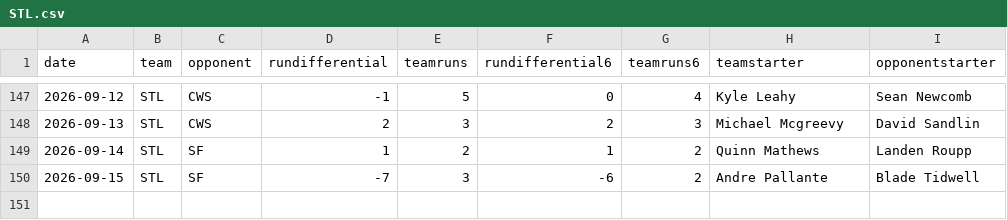
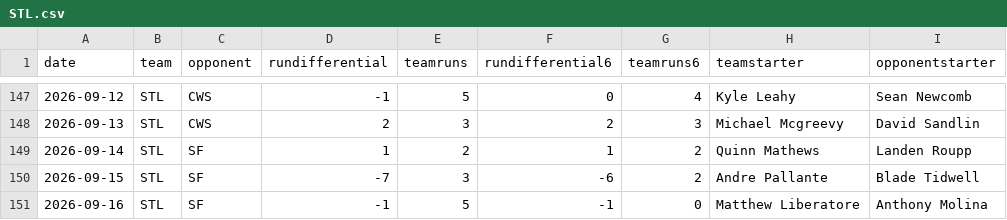
Before and after one commit to fantasy-toolz/mlb-predictions, a CSV file: data/2026/teams/STL.csv, drawn as a sheet; only a part is shown, gaps mark what is left out; the diff names each change by its address in the sheet, - before the commit and + after, or states it on an @@ line.

```diff
--- a/data/2026/teams/STL.csv
+++ b/data/2026/teams/STL.csv
+row 151: 2026-09-16 | STL | SF | -1 | 5 | -1 | 0 | Matthew Liberatore | Anthony Molina
```
Also changed, not shown: data/2026/teams/DET.csv, data/2026/teams/HOU.csv, 31 other files.
